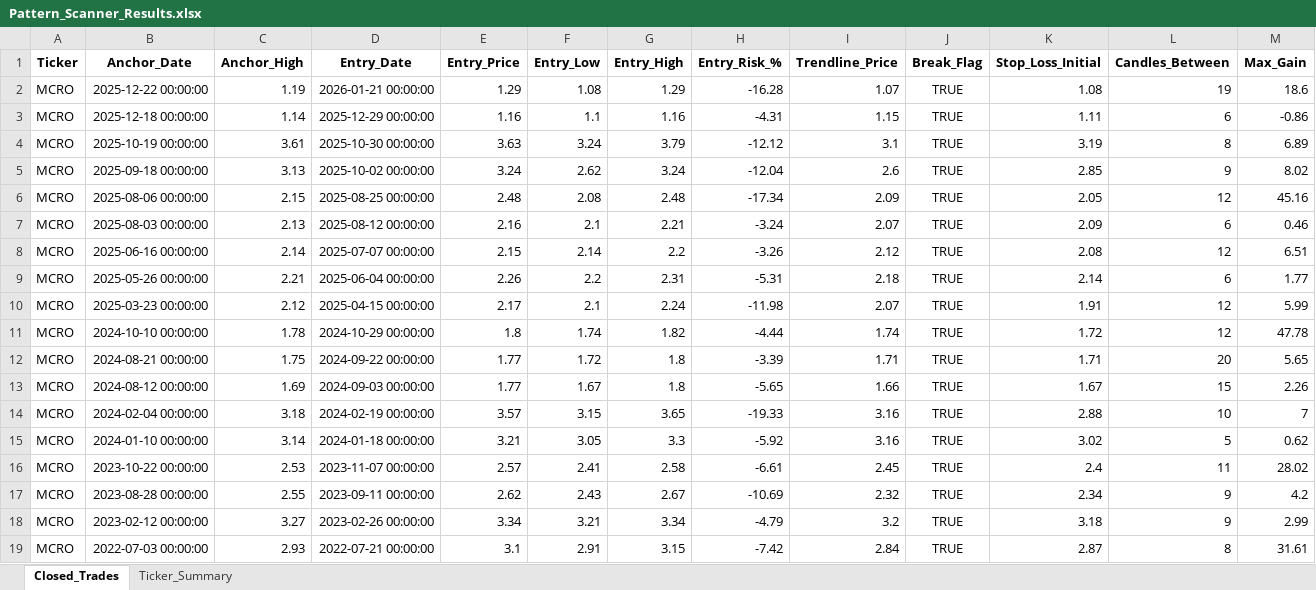
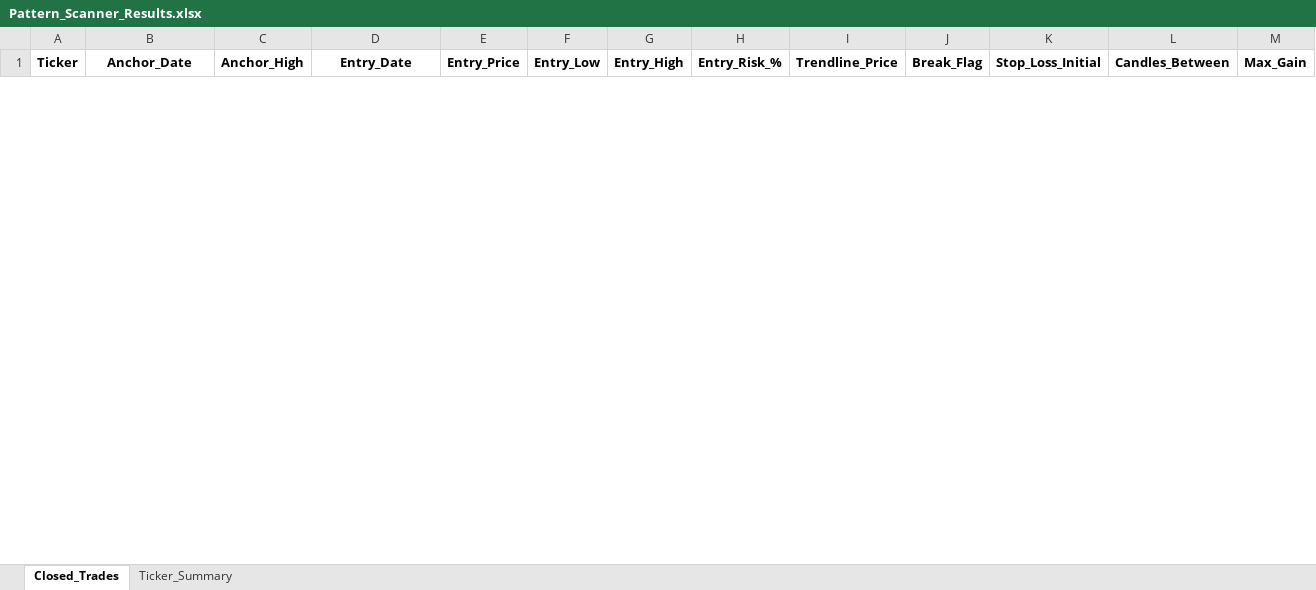
Before and after one commit to vancedmazen-art/stock_dashboard, an Excel workbook: Pattern_Scanner_Results.xlsx, sheet Closed_Trades, drawn as a sheet; only a part is shown; values as stored, in another font and other column widths than the file's, no borders; removed rows and columns are numbered as before the commit, all else as after; rows hold the shown columns only; the diff covers the shown part only; the diff names each change by its address in the sheet, - before the commit and + after, or states it on an @@ line.

Commit message:
Update Pattern_Scanner_Results.xlsx 2026-07-07 10:17:33.766632

```diff
--- a/Pattern_Scanner_Results.xlsx (sheet Closed_Trades)
+++ b/Pattern_Scanner_Results.xlsx (sheet Closed_Trades)
-row 2: MCRO | 2025-12-22 00:00:00 | 1.19 | 2026-01-21 00:00:00 | 1.29 | 1.08 | 1.29 | -16.28 | 1.07 | TRUE | 1.08 | 19 | 18.6
-row 3: MCRO | 2025-12-18 00:00:00 | 1.14 | 2025-12-29 00:00:00 | 1.16 | 1.1 | 1.16 | -4.31 | 1.15 | TRUE | 1.11 | 6 | -0.86
-row 4: MCRO | 2025-10-19 00:00:00 | 3.61 | 2025-10-30 00:00:00 | 3.63 | 3.24 | 3.79 | -12.12 | 3.1 | TRUE | 3.19 | 8 | 6.89
-row 5: MCRO | 2025-09-18 00:00:00 | 3.13 | 2025-10-02 00:00:00 | 3.24 | 2.62 | 3.24 | -12.04 | 2.6 | TRUE | 2.85 | 9 | 8.02
-row 6: MCRO | 2025-08-06 00:00:00 | 2.15 | 2025-08-25 00:00:00 | 2.48 | 2.08 | 2.48 | -17.34 | 2.09 | TRUE | 2.05 | 12 | 45.16
-row 7: MCRO | 2025-08-03 00:00:00 | 2.13 | 2025-08-12 00:00:00 | 2.16 | 2.1 | 2.21 | -3.24 | 2.07 | TRUE | 2.09 | 6 | 0.46
-row 8: MCRO | 2025-06-16 00:00:00 | 2.14 | 2025-07-07 00:00:00 | 2.15 | 2.14 | 2.2 | -3.26 | 2.12 | TRUE | 2.08 | 12 | 6.51
-row 9: MCRO | 2025-05-26 00:00:00 | 2.21 | 2025-06-04 00:00:00 | 2.26 | 2.2 | 2.31 | -5.31 | 2.18 | TRUE | 2.14 | 6 | 1.77
-row 10: MCRO | 2025-03-23 00:00:00 | 2.12 | 2025-04-15 00:00:00 | 2.17 | 2.1 | 2.24 | -11.98 | 2.07 | TRUE | 1.91 | 12 | 5.99
-row 11: MCRO | 2024-10-10 00:00:00 | 1.78 | 2024-10-29 00:00:00 | 1.8 | 1.74 | 1.82 | -4.44 | 1.74 | TRUE | 1.72 | 12 | 47.78
-row 12: MCRO | 2024-08-21 00:00:00 | 1.75 | 2024-09-22 00:00:00 | 1.77 | 1.72 | 1.8 | -3.39 | 1.71 | TRUE | 1.71 | 20 | 5.65
-row 13: MCRO | 2024-08-12 00:00:00 | 1.69 | 2024-09-03 00:00:00 | 1.77 | 1.67 | 1.8 | -5.65 | 1.66 | TRUE | 1.67 | 15 | 2.26
-row 14: MCRO | 2024-02-04 00:00:00 | 3.18 | 2024-02-19 00:00:00 | 3.57 | 3.15 | 3.65 | -19.33 | 3.16 | TRUE | 2.88 | 10 | 7
-row 15: MCRO | 2024-01-10 00:00:00 | 3.14 | 2024-01-18 00:00:00 | 3.21 | 3.05 | 3.3 | -5.92 | 3.16 | TRUE | 3.02 | 5 | 0.62
-row 16: MCRO | 2023-10-22 00:00:00 | 2.53 | 2023-11-07 00:00:00 | 2.57 | 2.41 | 2.58 | -6.61 | 2.45 | TRUE | 2.4 | 11 | 28.02
-row 17: MCRO | 2023-08-28 00:00:00 | 2.55 | 2023-09-11 00:00:00 | 2.62 | 2.43 | 2.67 | -10.69 | 2.32 | TRUE | 2.34 | 9 | 4.2
-row 18: MCRO | 2023-02-12 00:00:00 | 3.27 | 2023-02-26 00:00:00 | 3.34 | 3.21 | 3.34 | -4.79 | 3.2 | TRUE | 3.18 | 9 | 2.99
-row 19: MCRO | 2022-07-03 00:00:00 | 2.93 | 2022-07-21 00:00:00 | 3.1 | 2.91 | 3.15 | -7.42 | 2.84 | TRUE | 2.87 | 8 | 31.61
```
Also changed, not shown: 32 added rows and 1 removed row elsewhere in this sheet, sheet Ticker_Summary.
